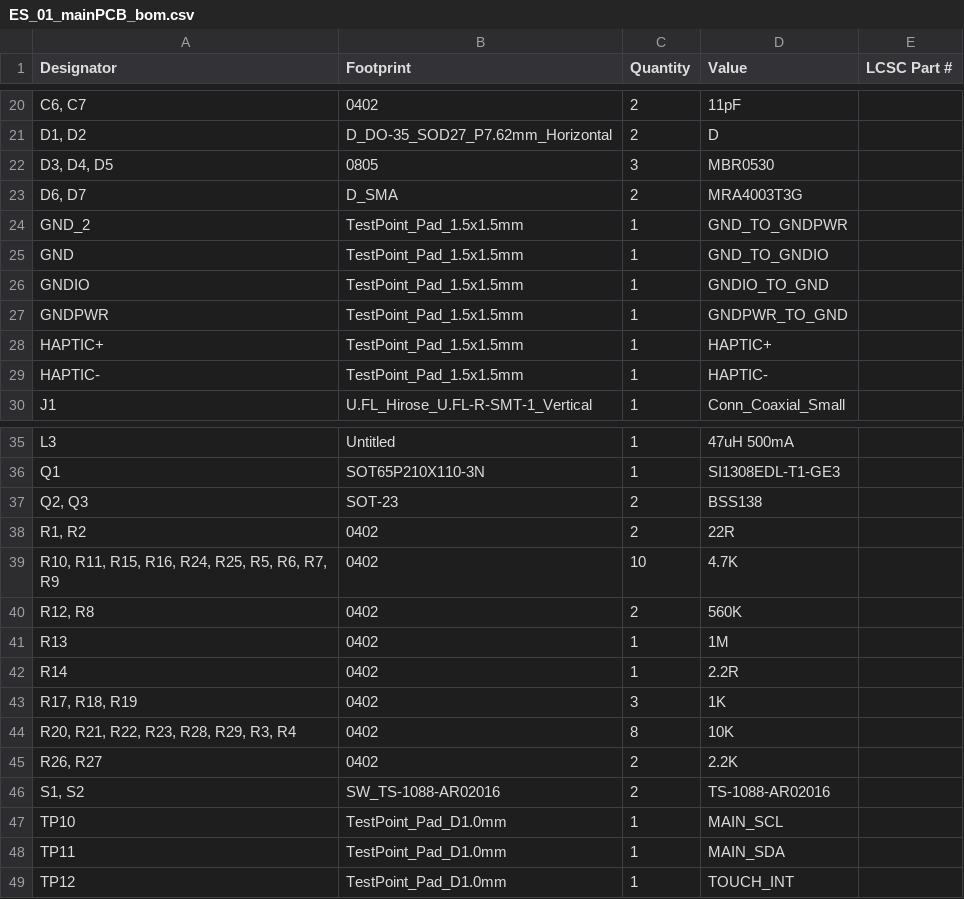
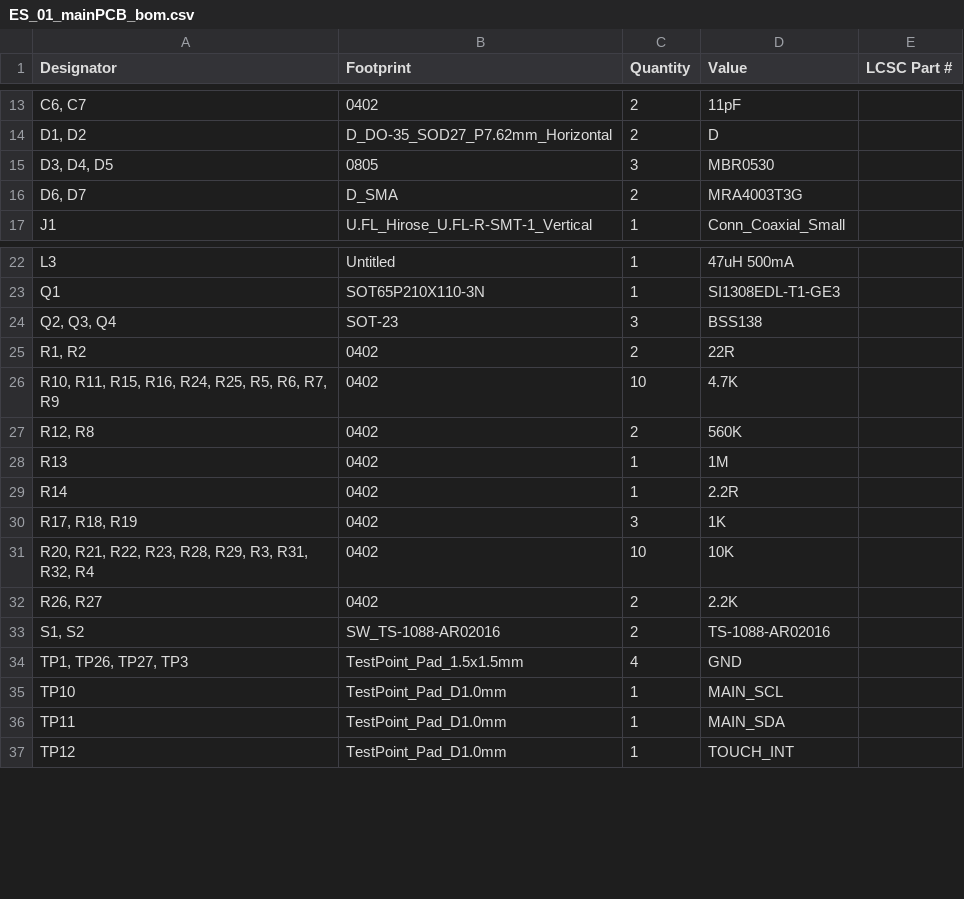
Before and after one commit to sandgum/Triangulate-ES_01-Watch, a CSV file: PCB/KiCAD Files V3.1/production/ES_01_mainPCB_bom.csv, drawn as a sheet; only a part is shown, gaps mark what is left out; removed rows and columns are numbered as before the commit, all else as after; the diff covers the shown part only; the diff names each change by its address in the sheet, - before the commit and + after, or states it on an @@ line.

```diff
--- a/PCB/KiCAD Files V3.1/production/ES_01_mainPCB_bom.csv
+++ b/PCB/KiCAD Files V3.1/production/ES_01_mainPCB_bom.csv
-row 24: GND_2 | TestPoint_Pad_1.5x1.5mm | 1 | GND_TO_GNDPWR
-row 25: GND | TestPoint_Pad_1.5x1.5mm | 1 | GND_TO_GNDIO
-row 26: GNDIO | TestPoint_Pad_1.5x1.5mm | 1 | GNDIO_TO_GND
-row 27: GNDPWR | TestPoint_Pad_1.5x1.5mm | 1 | GNDPWR_TO_GND
-row 28: HAPTIC+ | TestPoint_Pad_1.5x1.5mm | 1 | HAPTIC+
-row 29: HAPTIC- | TestPoint_Pad_1.5x1.5mm | 1 | HAPTIC-
-A24 (Designator): Q2, Q3
+A24 (Designator): Q2, Q3, Q4
-C24 (Quantity): 2
+C24 (Quantity): 3
-A31 (Designator): R20, R21, R22, R23, R28, R29, R3, R4
+A31 (Designator): R20, R21, R22, R23, R28, R29, R3, R31, R32, R4
-C31 (Quantity): 8
+C31 (Quantity): 10
+row 34: TP1, TP26, TP27, TP3 | TestPoint_Pad_1.5x1.5mm | 4 | GND
```
Also changed, not shown: 12 added rows and 7 removed rows elsewhere in this file, PCB/KiCAD Files V3.1/production/ES_01_mainPCB_designators.csv, PCB/KiCAD Files V3.1/production/ES_01_mainPCB_positions.csv, 43 other files.
